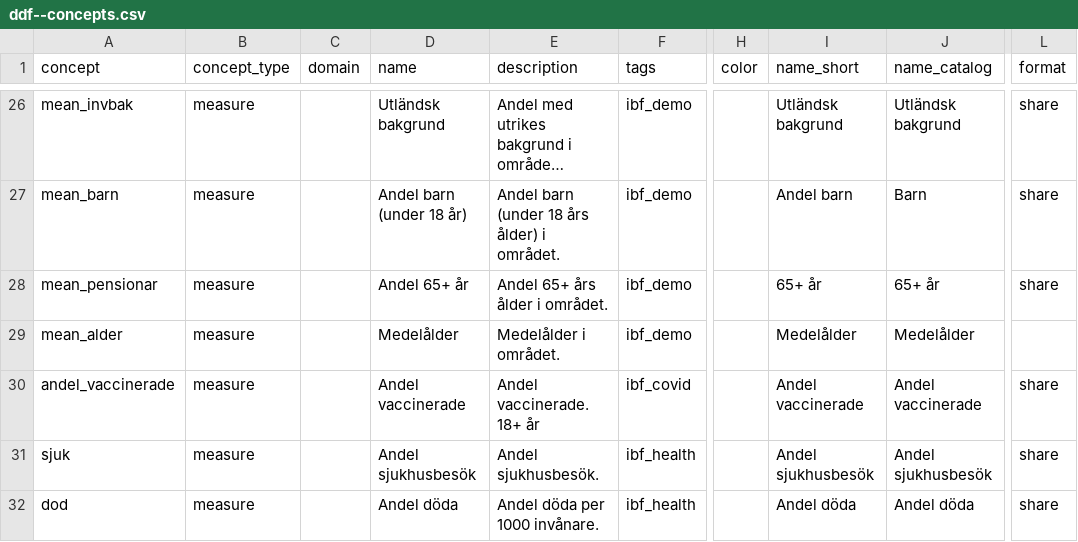
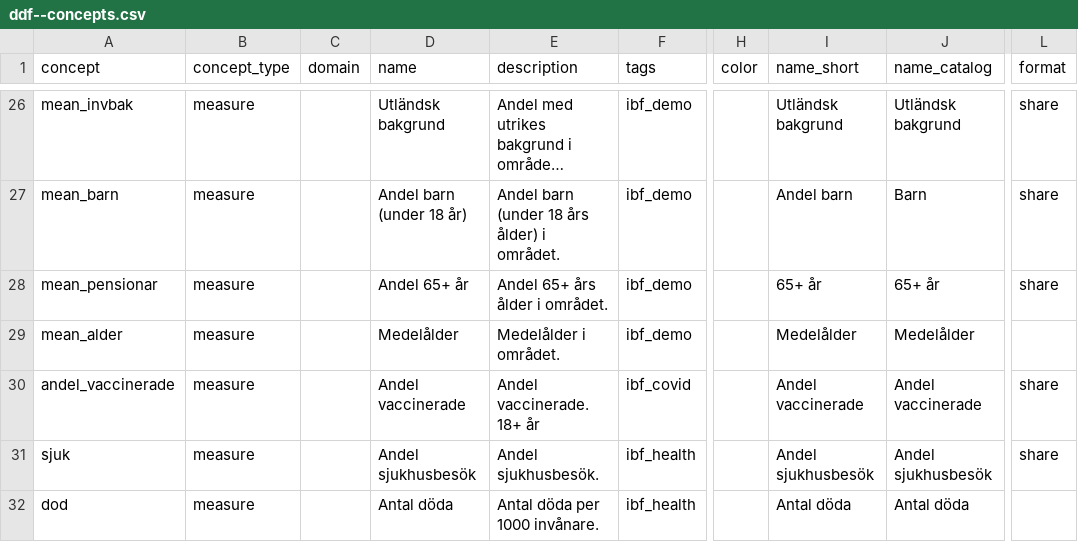
Before and after one commit to open-numbers/ddf--ibfuu--healthatlas, a CSV file: ddf--concepts.csv, drawn as a sheet; only a part is shown, gaps mark what is left out; long unchanged cells end in …; the diff names each change by its address in the sheet, - before the commit and + after, or states it on an @@ line.

```diff
--- a/ddf--concepts.csv
+++ b/ddf--concepts.csv
-D32 (name): Andel döda
+D32 (name): Antal döda
-E32 (description): Andel döda per 1000 invånare.
+E32 (description): Antal döda per 1000 invånare.
-I32 (name_short): Andel döda
+I32 (name_short): Antal döda
-J32 (name_catalog): Andel döda
+J32 (name_catalog): Antal döda
-L32 (format): share
+L32 (format): (empty)
```
Also changed, not shown: 1 other file.
